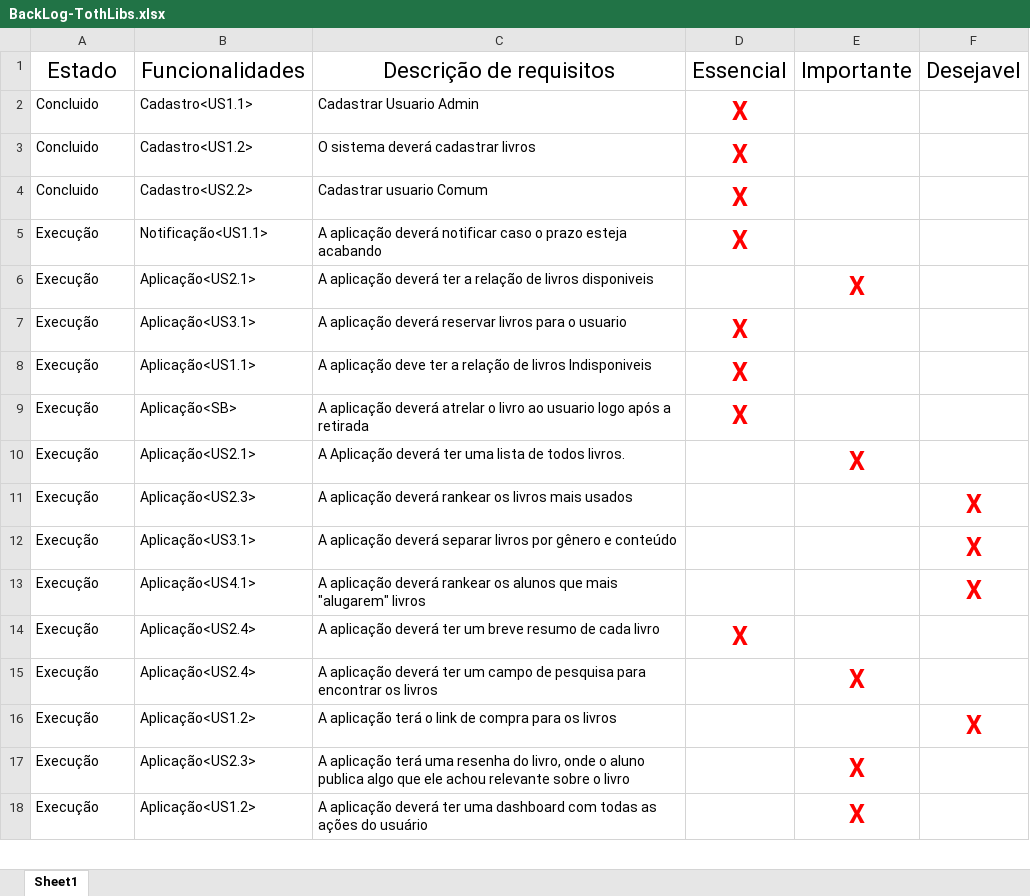
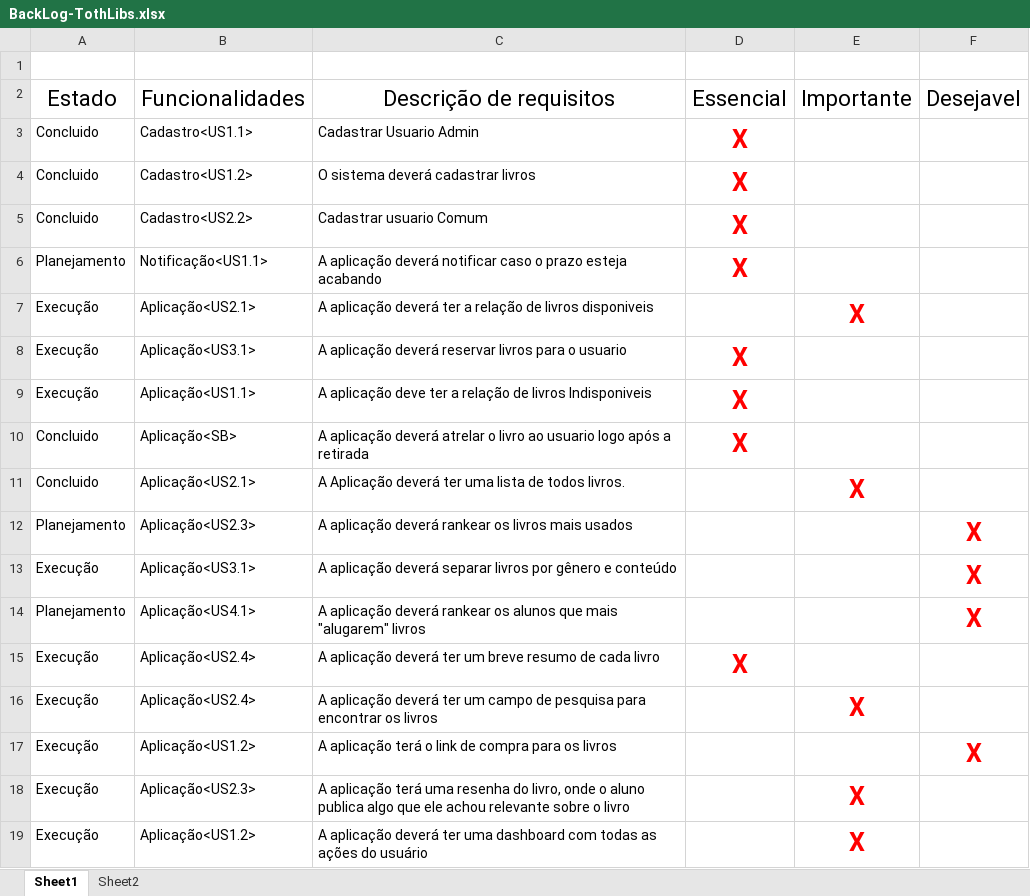
Before and after one commit to Luis-Silva80/grupo05-adsa, an Excel workbook: Documentação/BackLog-TothLibs.xlsx, sheet Sheet1, drawn as a sheet; only a part is shown; values as stored, in another font and other column widths than the file's, no borders; table styles not drawn; addresses are those after the commit; the diff covers the shown part only; the diff names each change by its address in the sheet, - before the commit and + after, or states it on an @@ line.

```diff
--- a/Documentação/BackLog-TothLibs.xlsx (sheet Sheet1)
+++ b/Documentação/BackLog-TothLibs.xlsx (sheet Sheet1)
+sheet tab: Sheet2
+row 1: (empty)
-A6: Execução
+A6: Planejamento
-A10:A11: Execução
+A10:A11: Concluido
-A12: Execução
+A12: Planejamento
-A14: Execução
+A14: Planejamento
```
Also changed, not shown: 1 added row, 1 removed row and 13 edited cells elsewhere in this sheet.
